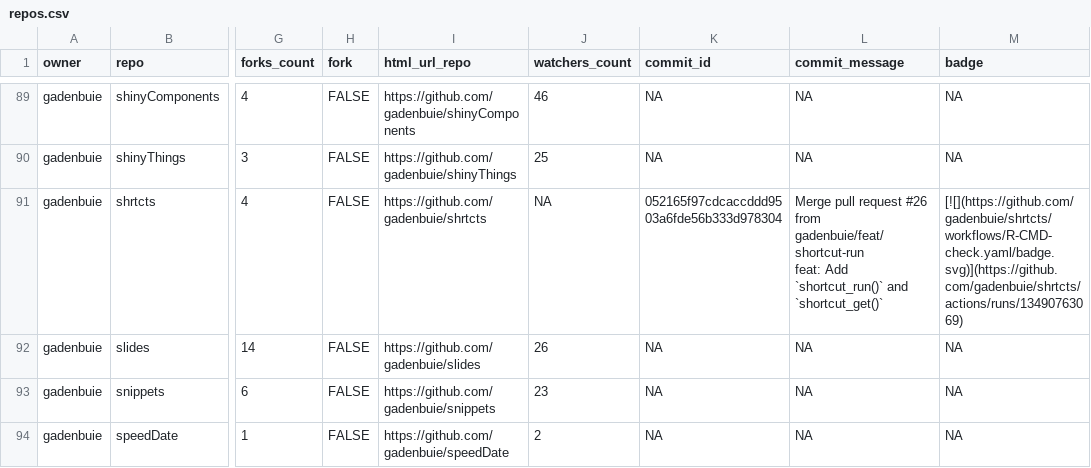
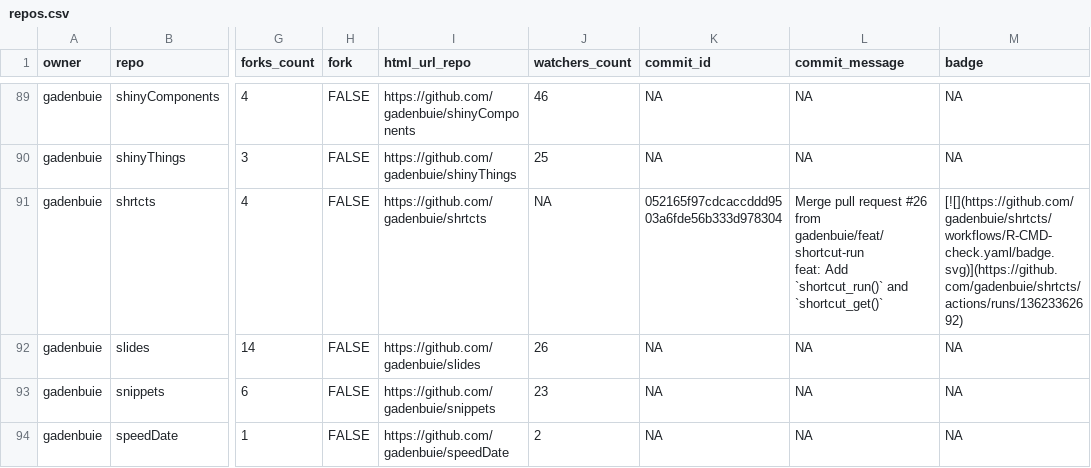
Before and after one commit to jimbrig/status, a CSV file: repos.csv, drawn as a sheet; only a part is shown, gaps mark what is left out; the diff covers the shown part only; the diff names each change by its address in the sheet, - before the commit and + after, or states it on an @@ line.

```diff
--- a/repos.csv
+++ b/repos.csv
-M91 (badge): [![](https://github.com/gadenbuie/shrtcts/workflows/R-CMD-check.yaml/badge.svg)](https://github.com/gadenbuie/shrtcts/actions/runs/13490763069)
+M91 (badge): [![](https://github.com/gadenbuie/shrtcts/workflows/R-CMD-check.yaml/badge.svg)](https://github.com/gadenbuie/shrtcts/actions/runs/13623362692)
```
Also changed, not shown: 11 edited cells elsewhere in this file, 2 other files.
